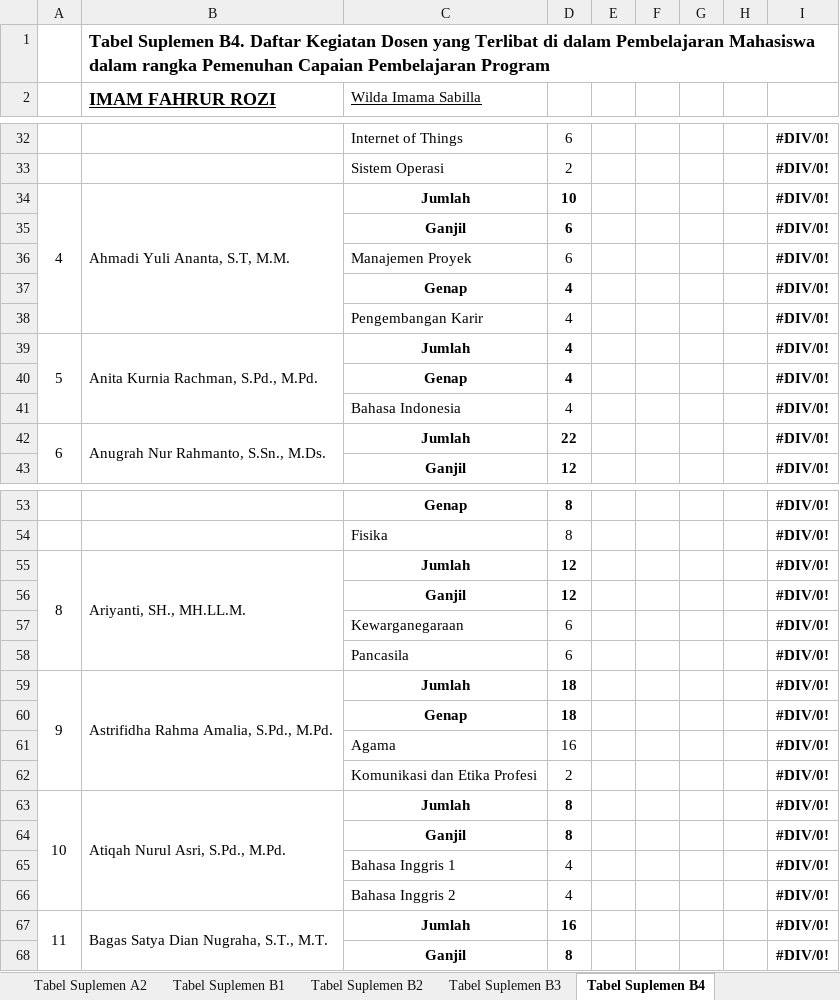
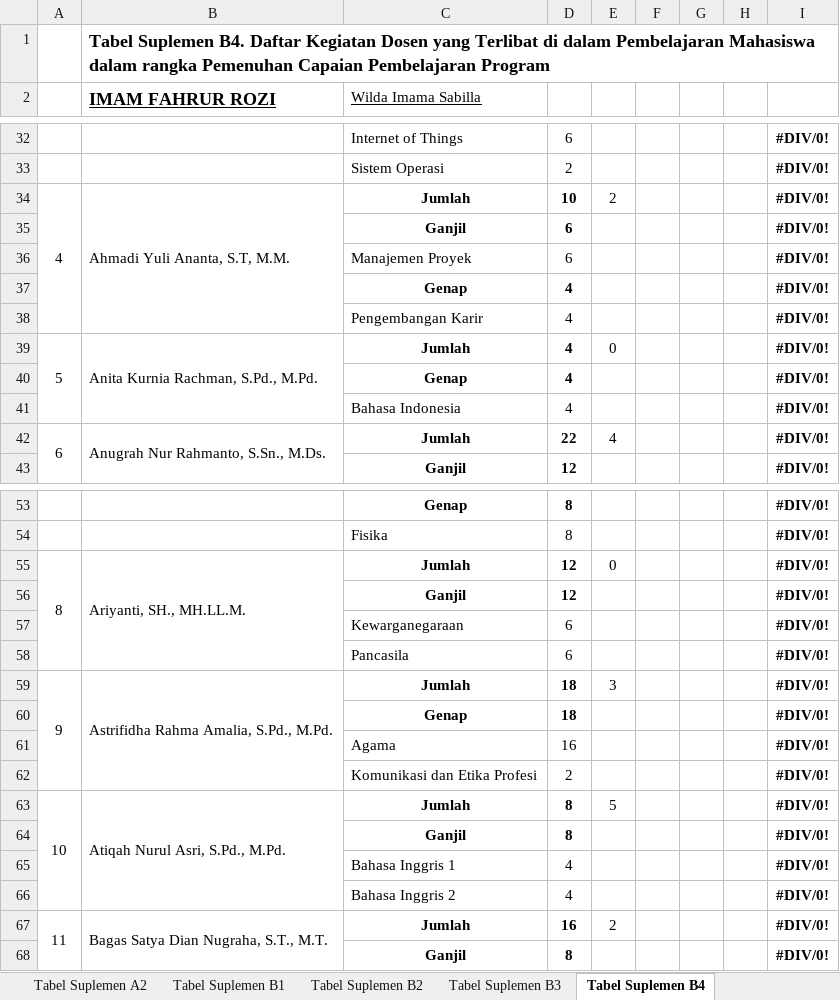
Before and after one commit to dhanifudin/RPSMaker, an Excel workbook: docs/Interim LINK 04. (Engineering) Lampiran Tabel Suplemen D4TI Polinema.xlsx, sheet Tabel Suplemen B4, drawn as a sheet; only a part is shown, gaps mark what is left out; values as stored, in another font and other column widths than the file's, no borders; charts and pictures not drawn; the diff covers the shown part only; the diff names each change by its address in the sheet, - before the commit and + after, or states it on an @@ line.

```diff
--- a/docs/Interim LINK 04. (Engineering) Lampiran Tabel Suplemen D4TI Polinema.xlsx (sheet Tabel Suplemen B4)
+++ b/docs/Interim LINK 04. (Engineering) Lampiran Tabel Suplemen D4TI Polinema.xlsx (sheet Tabel Suplemen B4)
-E34: (empty)
+E34: 2
-E39: (empty)
+E39: 0
-E42: (empty)
+E42: 4
-E55: (empty)
+E55: 0
-E59: (empty)
+E59: 3
-E63: (empty)
+E63: 5
-E67: (empty)
+E67: 2
```
Also changed, not shown: 62 edited cells elsewhere in this sheet, sheet Tabel Suplemen B2.
